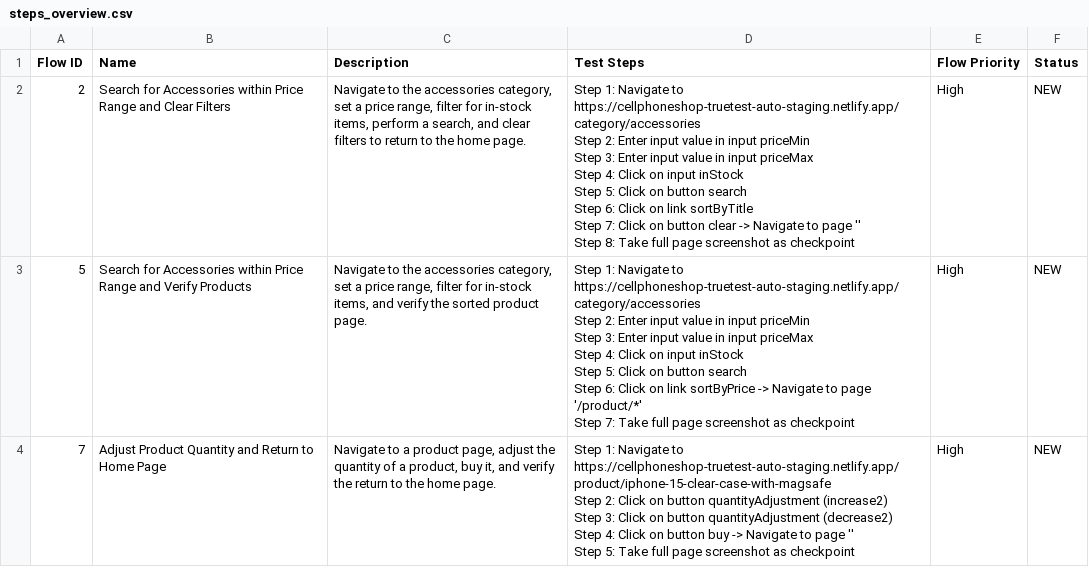
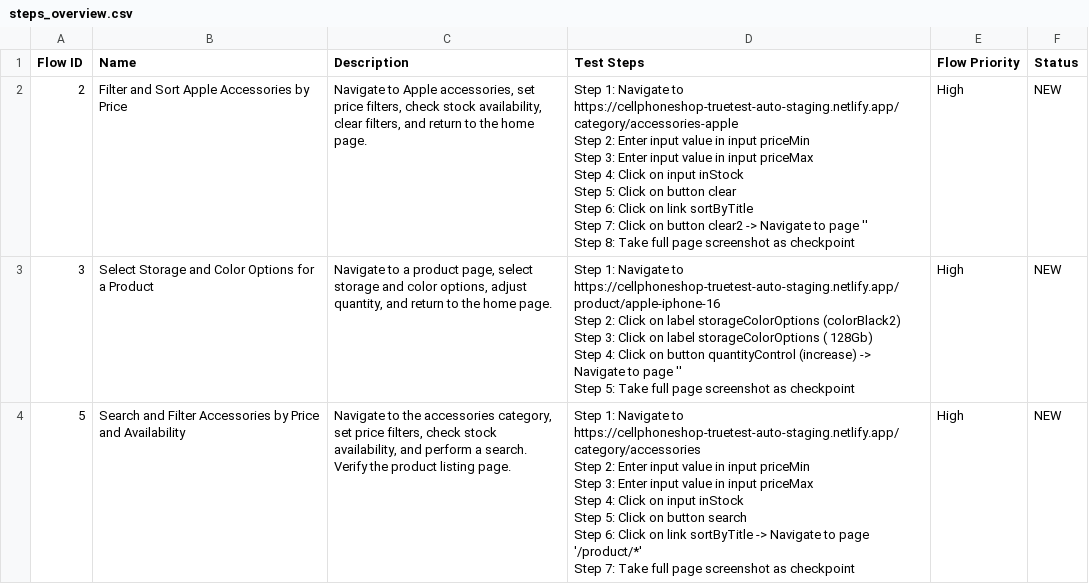
Before and after one commit to katalon-ai/cellphone-aut-codebase, a CSV file: Test Steps/steps_overview.csv, drawn as a sheet; only a part is shown; the diff covers the shown part only.

Commit message:
TrueTest - Test Case Generation - Generated: 1
Generated (1):
- TC6 - Purchase Product with Selected Options and Verify Checkout

Other changes:
- Custom keywords modified: 1
- Test objects modified: 17

```diff
--- a/Test Steps/steps_overview.csv
+++ b/Test Steps/steps_overview.csv
@@ -1,24 +1,24 @@
 Flow ID,Name,Description,Test Steps,Flow Priority,Status
-2,Search for Accessories within Price Range and Clear Filters,"Navigate to the accessories category, set a price range, filter for in-stock items, perform a search, and clear filters to return to the home page.","Step 1: Navigate to https://cellphoneshop-truetest-auto-staging.netlify.app/category/accessories
-Step 2: Enter input value in input priceMin
-Step 3: Enter input value in input priceMax
-Step 4: Click on input inStock
-Step 5: Click on button search
-Step 6: Click on link sortByTitle
-Step 7: Click on button clear -> Navigate to page ''
-Step 8: Take full page screenshot as checkpoint
-",High,NEW
-5,Search for Accessories within Price Range and Verify Products,"Navigate to the accessories category, set a price range, filter for in-stock items, and verify the sorted product page.","Step 1: Navigate to https://cellphoneshop-truetest-auto-staging.netlify.app/category/accessories
-Step 2: Enter input value in input priceMin
-Step 3: Enter input value in input priceMax
-Step 4: Click on input inStock
-Step 5: Click on button search
-Step 6: Click on link sortByPrice -> Navigate to page '/product/*'
-Step 7: Take full page screenshot as checkpoint
-",High,NEW
-7,Adjust Product Quantity and Return to Home Page,"Navigate to a product page, adjust the quantity of a product, buy it, and verify the return to the home page.","Step 1: Navigate to https://cellphoneshop-truetest-auto-staging.netlify.app/product/iphone-15-clear-case-with-magsafe
-Step 2: Click on button quantityAdjustment (increase2)
-Step 3: Click on button quantityAdjustment (decrease2)
-Step 4: Click on button buy -> Navigate to page ''
-Step 5: Take full page screenshot as checkpoint
-",High,NEW
+2,Filter and Sort Apple Accessories by Price,"Navigate to Apple accessories, set price filters, check stock availability, clear filters, and return to the home page.","Step 1: Navigate to https://cellphoneshop-truetest-auto-staging.netlify.app/category/accessories-apple
+Step 2: Enter input value in input priceMin
+Step 3: Enter input value in input priceMax
+Step 4: Click on input inStock
+Step 5: Click on button clear
+Step 6: Click on link sortByTitle
+Step 7: Click on button clear2 -> Navigate to page ''
+Step 8: Take full page screenshot as checkpoint
+",High,NEW
+3,Select Storage and Color Options for a Product,"Navigate to a product page, select storage and color options, adjust quantity, and return to the home page.","Step 1: Navigate to https://cellphoneshop-truetest-auto-staging.netlify.app/product/apple-iphone-16
+Step 2: Click on label storageColorOptions (colorBlack2)
+Step 3: Click on label storageColorOptions ( 128Gb)
+Step 4: Click on button quantityControl (increase) -> Navigate to page ''
+Step 5: Take full page screenshot as checkpoint
+",High,NEW
+5,Search and Filter Accessories by Price and Availability,"Navigate to the accessories category, set price filters, check stock availability, and perform a search. Verify the product listing page.","Step 1: Navigate to https://cellphoneshop-truetest-auto-staging.netlify.app/category/accessories
+Step 2: Enter input value in input priceMin
+Step 3: Enter input value in input priceMax
+Step 4: Click on input inStock
+Step 5: Click on button search
+Step 6: Click on link sortByTitle -> Navigate to page '/product/*'
+Step 7: Take full page screenshot as checkpoint
+",High,NEW
```
Also changed, not shown: 15 edited cells elsewhere in this file, 21 other files.
